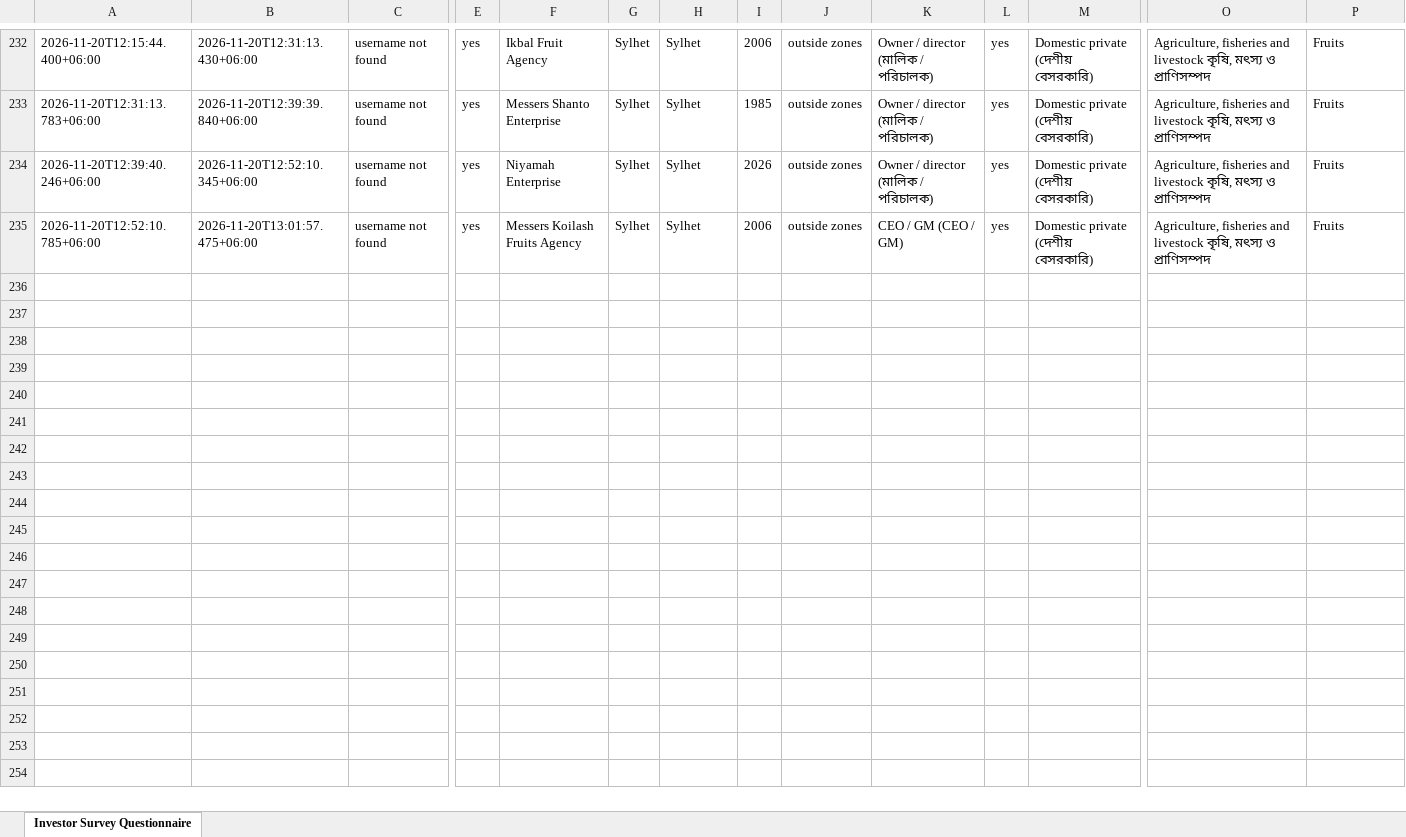
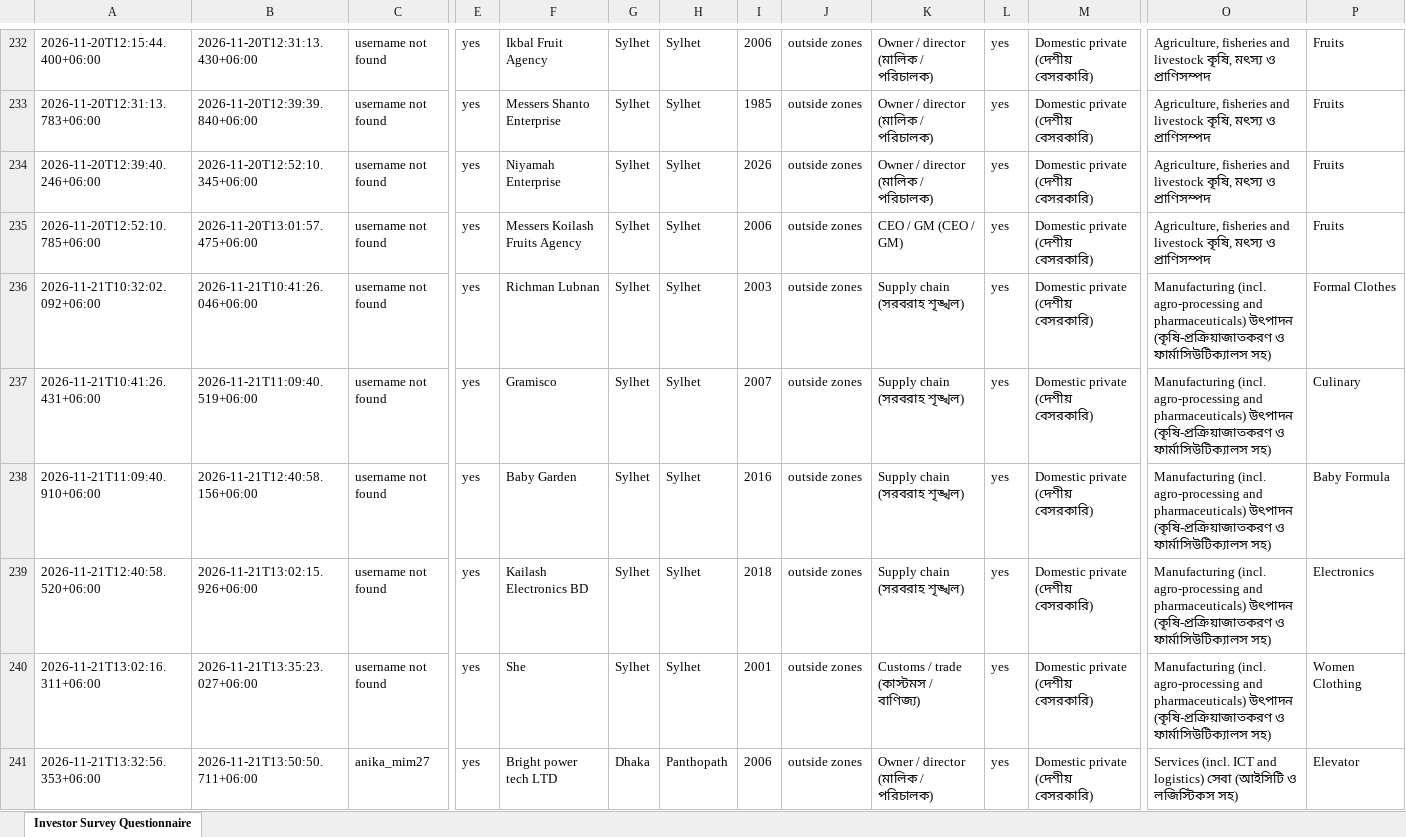
Before and after one commit to rapidbb2026/Rapid_Investors, an Excel workbook: data/latest.xlsx, sheet Investor Survey Questionnaire, drawn as a sheet; only a part is shown, gaps mark what is left out; values as stored, in another font and other column widths than the file's, no borders; rows hold the shown columns only; the diff covers the shown part only; the diff names each change by its address in the sheet, - before the commit and + after, or states it on an @@ line.

Commit message:
Update data

```diff
--- a/data/latest.xlsx (sheet Investor Survey Questionnaire)
+++ b/data/latest.xlsx (sheet Investor Survey Questionnaire)
+row 236: 2026-11-21T10:32:02.092+06:00 | 2026-11-21T10:41:26.046+06:00 | username not found | yes | Richman Lubnan | Sylhet | Sylhet | 2003 | outside zones | Supply chain (সরবরাহ শৃঙ্খল) | yes | Domestic private (দেশীয় বেসরকারি) | Manufacturing (incl. agro-processing and pharmaceuticals) উৎপাদন (কৃষি-প্রক্রিয়াজাতকরণ ও ফার্মাসিউটিক্যালস সহ) | Formal Clothes
+row 237: 2026-11-21T10:41:26.431+06:00 | 2026-11-21T11:09:40.519+06:00 | username not found | yes | Gramisco | Sylhet | Sylhet | 2007 | outside zones | Supply chain (সরবরাহ শৃঙ্খল) | yes | Domestic private (দেশীয় বেসরকারি) | Manufacturing (incl. agro-processing and pharmaceuticals) উৎপাদন (কৃষি-প্রক্রিয়াজাতকরণ ও ফার্মাসিউটিক্যালস সহ) | Culinary
+row 238: 2026-11-21T11:09:40.910+06:00 | 2026-11-21T12:40:58.156+06:00 | username not found | yes | Baby Garden | Sylhet | Sylhet | 2016 | outside zones | Supply chain (সরবরাহ শৃঙ্খল) | yes | Domestic private (দেশীয় বেসরকারি) | Manufacturing (incl. agro-processing and pharmaceuticals) উৎপাদন (কৃষি-প্রক্রিয়াজাতকরণ ও ফার্মাসিউটিক্যালস সহ) | Baby Formula
+row 239: 2026-11-21T12:40:58.520+06:00 | 2026-11-21T13:02:15.926+06:00 | username not found | yes | Kailash Electronics BD | Sylhet | Sylhet | 2018 | outside zones | Supply chain (সরবরাহ শৃঙ্খল) | yes | Domestic private (দেশীয় বেসরকারি) | Manufacturing (incl. agro-processing and pharmaceuticals) উৎপাদন (কৃষি-প্রক্রিয়াজাতকরণ ও ফার্মাসিউটিক্যালস সহ) | Electronics
+row 240: 2026-11-21T13:02:16.311+06:00 | 2026-11-21T13:35:23.027+06:00 | username not found | yes | She | Sylhet | Sylhet | 2001 | outside zones | Customs / trade (কাস্টমস / বাণিজ্য) | yes | Domestic private (দেশীয় বেসরকারি) | Manufacturing (incl. agro-processing and pharmaceuticals) উৎপাদন (কৃষি-প্রক্রিয়াজাতকরণ ও ফার্মাসিউটিক্যালস সহ) | Women Clothing
+row 241: 2026-11-21T13:32:56.353+06:00 | 2026-11-21T13:50:50.711+06:00 | anika_mim27 | yes | Bright power tech LTD | Dhaka | Panthopath | 2006 | outside zones | Owner / director (মালিক / পরিচালক) | yes | Domestic private (দেশীয় বেসরকারি) | Services (incl. ICT and logistics) সেবা (আইসিটি ও লজিস্টিকস সহ) | Elevator
```
Also changed, not shown: 5 added rows elsewhere in this sheet, 1 other file.
